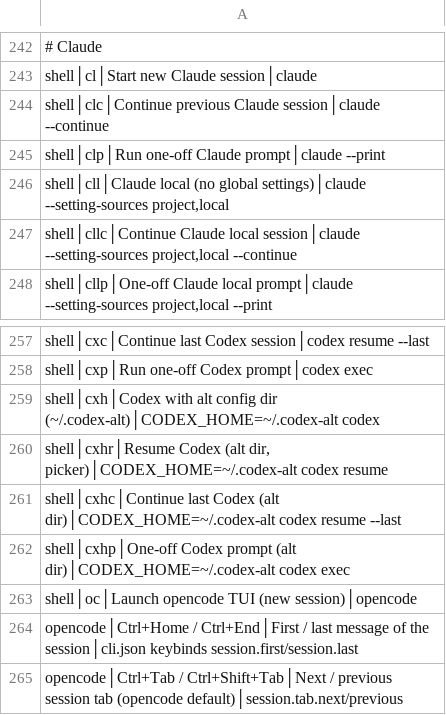
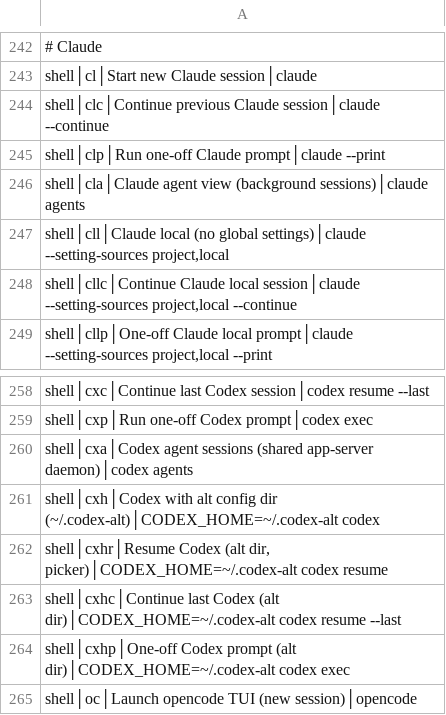
Before and after one commit to tafk7/dotfiles, a TSV file: shell/shortcuts-index.tsv, drawn as a sheet; only a part is shown, gaps mark what is left out; the shorter side is filled out with more unchanged rows; the diff names each change by its address in the sheet, - before the commit and + after, or states it on an @@ line.

```diff
--- a/shell/shortcuts-index.tsv
+++ b/shell/shortcuts-index.tsv
+row 246: shell│cla│Claude agent view (background sessions)│claude agents
+row 260: shell│cxa│Codex agent sessions (shared app-server daemon)│codex agents
```
Also changed, not shown: 2 other files.
